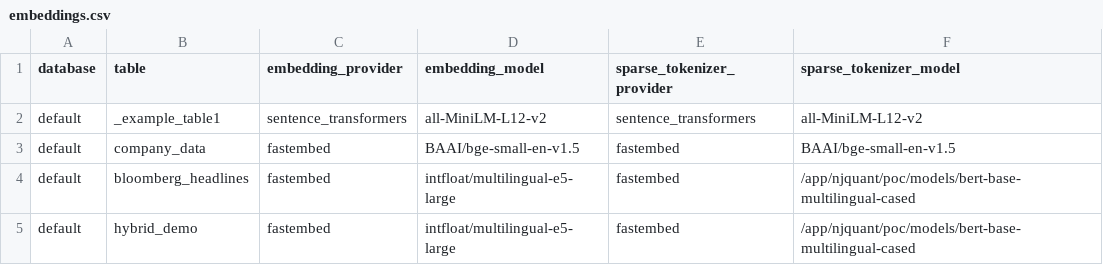
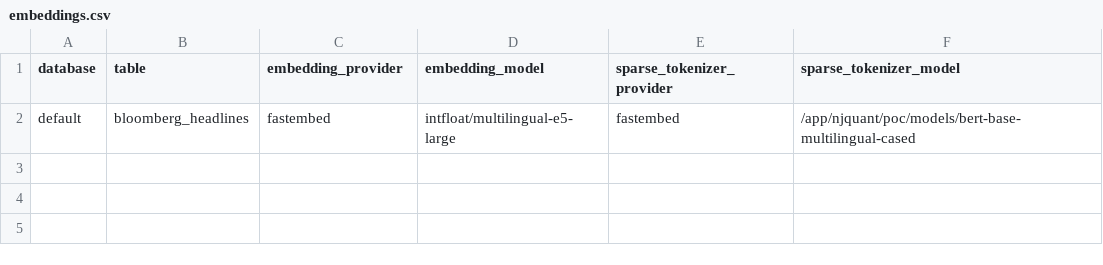
Before and after one commit to davidcrossey/kdbai-mcp-server, a CSV file: src/mcp_server/utils/embeddings.csv, drawn as a sheet; the diff names each change by its address in the sheet, - before the commit and + after, or states it on an @@ line.

Commit message:
Clean up older tables

```diff
--- a/src/mcp_server/utils/embeddings.csv
+++ b/src/mcp_server/utils/embeddings.csv
-row 2: default | _example_table1 | sentence_transformers | all-MiniLM-L12-v2 | sentence_transformers | all-MiniLM-L12-v2
-row 3: default | company_data | fastembed | BAAI/bge-small-en-v1.5 | fastembed | BAAI/bge-small-en-v1.5
-row 5: default | hybrid_demo | fastembed | intfloat/multilingual-e5-large | fastembed | /app/njquant/poc/models/bert-base-multilingual-cased
```
